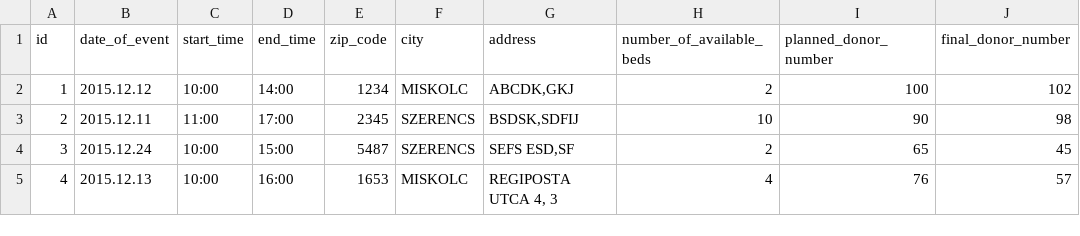
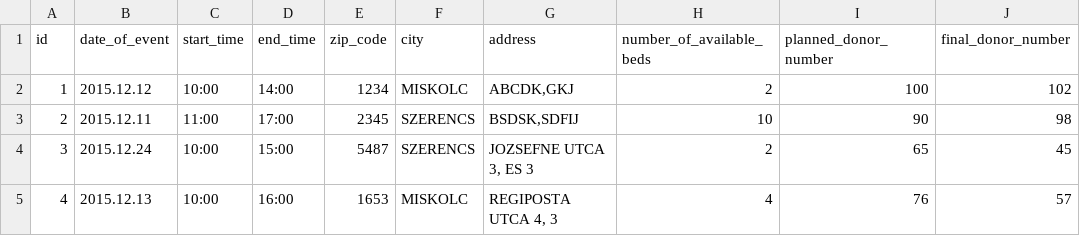
Before and after one commit to AndrasKesik/Python_BloodDonorRegistration, a CSV file: Data/donations.csv, drawn as a sheet.

Commit message:
change menu in main fixed, minor bugfixes in donor change and donation change

```diff
--- a/Data/donations.csv
+++ b/Data/donations.csv
@@ -3,3 +3,3 @@ id,date_of_event,start_time,end_time,zip_code,city,address,number_of_available_b
 2,2015.12.11,11:00,17:00,2345,SZERENCS,"BSDSK,SDFIJ",10,90,98
-3,2015.12.24,10:00,15:00,5487,SZERENCS,"SEFS ESD,SF ",2,65,45
+3,2015.12.24,10:00,15:00,5487,SZERENCS,"JOZSEFNE UTCA 3, ES 3",2,65,45
 4,2015.12.13,10:00,16:00,1653,MISKOLC,"REGIPOSTA UTCA 4, 3",4,76,57
```
Also changed, not shown: 3 other files.
